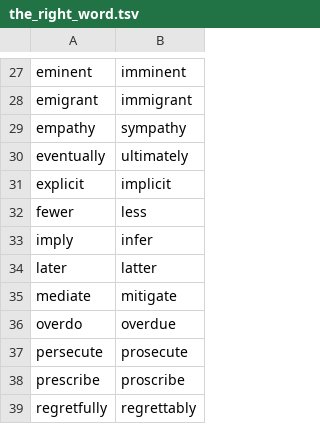
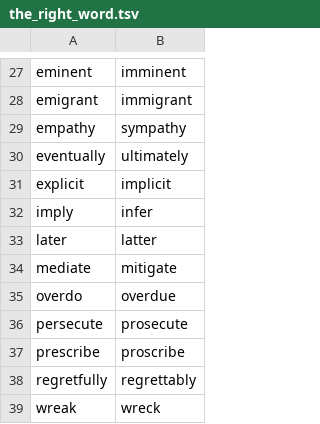
Before and after one commit to saladoperation/spike-kubernetes, a TSV file: resources/confusions/undirected/the_right_word.tsv, drawn as a sheet; only a part is shown, gaps mark what is left out; the shorter side is filled out with more unchanged rows; the diff names each change by its address in the sheet, - before the commit and + after, or states it on an @@ line.

Commit message:
Update the_right_word

```diff
--- a/resources/confusions/undirected/the_right_word.tsv
+++ b/resources/confusions/undirected/the_right_word.tsv
-row 32: fewer | less
```
